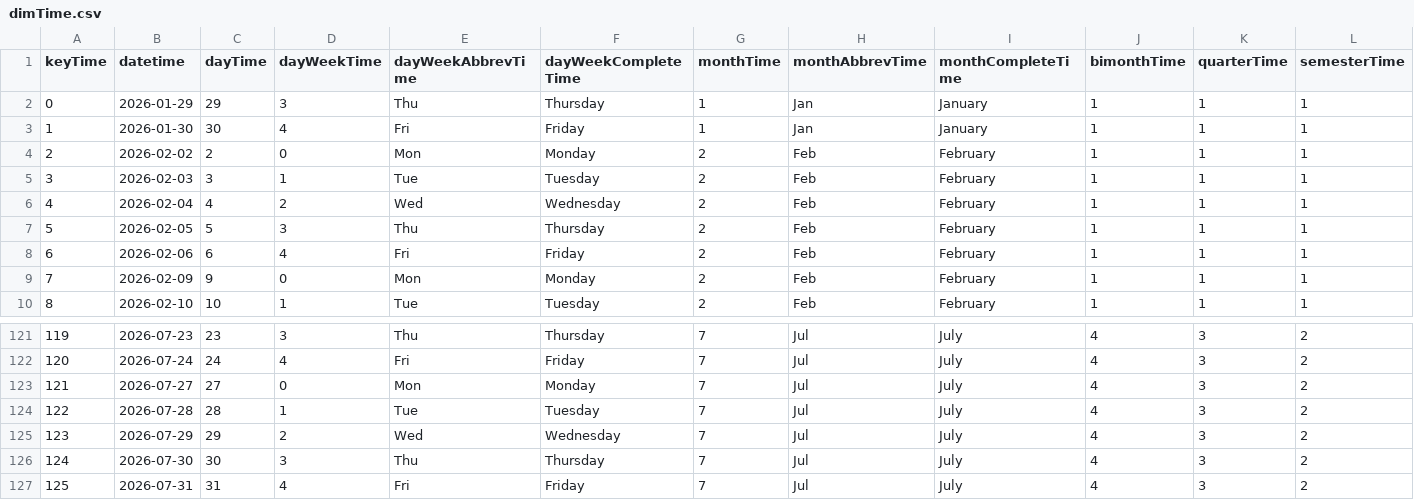
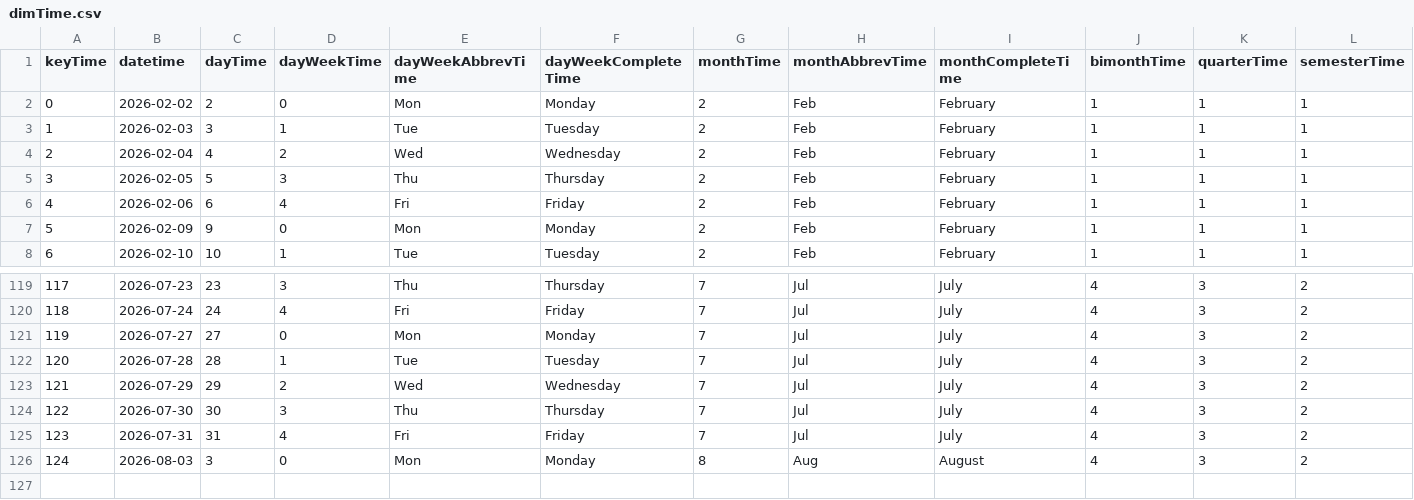
Before and after one commit to mariobignami/Radar-B3, a CSV file: data/raw/dimTime.csv, drawn as a sheet; only a part is shown, gaps mark what is left out; removed rows and columns are numbered as before the commit, all else as after; rows hold the shown columns only; the diff names each change by its address in the sheet, - before the commit and + after, or states it on an @@ line.

```diff
--- a/data/raw/dimTime.csv
+++ b/data/raw/dimTime.csv
-row 2: 0 | 2026-01-29 | 29 | 3 | Thu | Thursday | 1 | Jan | January | 1 | 1 | 1
-row 3: 1 | 2026-01-30 | 30 | 4 | Fri | Friday | 1 | Jan | January | 1 | 1 | 1
@@ column A (keyTime) renumbered between rows 2 and 125 @@
+row 126: 124 | 2026-08-03 | 3 | 0 | Mon | Monday | 8 | Aug | August | 4 | 3 | 2
```
Also changed, not shown: data/raw/dimCompany.csv, 6 other files.
